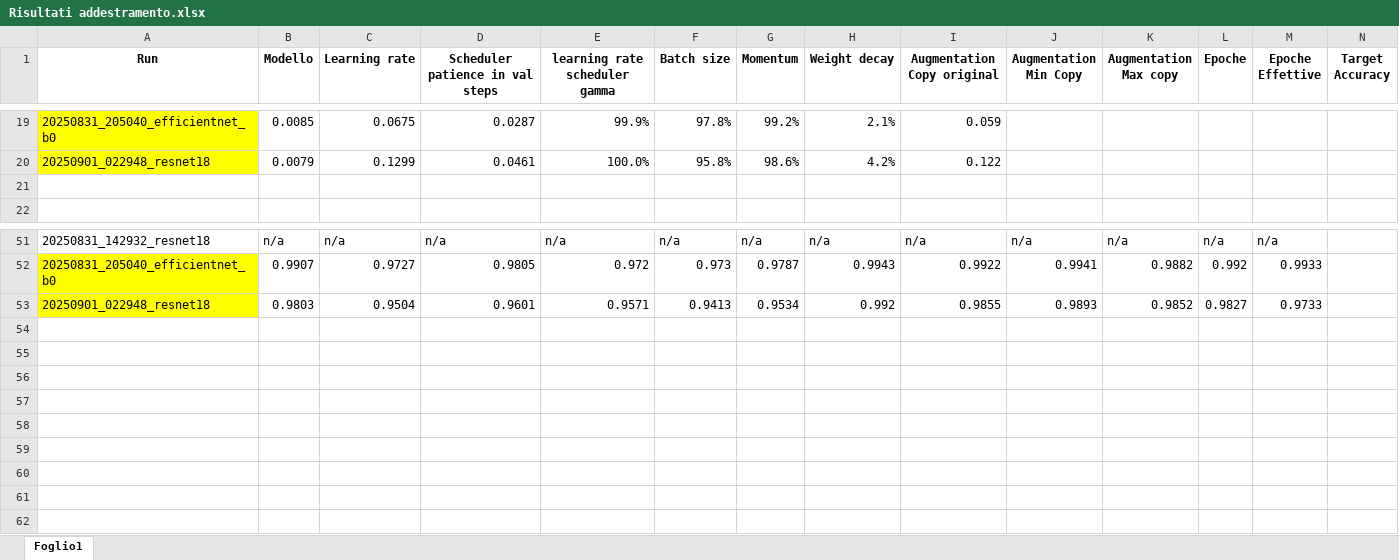
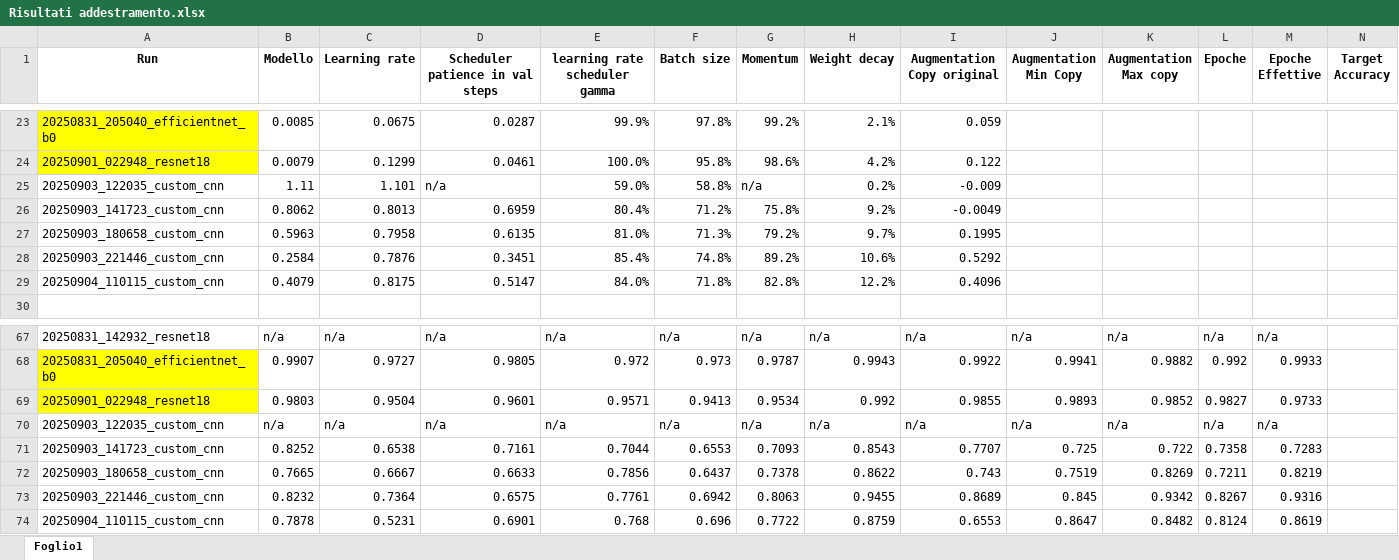
Before and after one commit to Alex-Cambrini/trash_classifier, an Excel workbook: Risultati addestramento.xlsx, sheet Foglio1, drawn as a sheet; only a part is shown, gaps mark what is left out; values as stored, in another font and other column widths than the file's, no borders; addresses are those after the commit; rows hold the shown columns only; the diff covers the shown part only; the diff names each change by its address in the sheet, - before the commit and + after, or states it on an @@ line.

Commit message:
data: update Excel file with new test metrics - add performance results of Custom CNN experiments - include accuracy, precision, recall and F1-score per class

```diff
--- a/Risultati addestramento.xlsx (sheet Foglio1)
+++ b/Risultati addestramento.xlsx (sheet Foglio1)
-row 25: (empty)
+row 25: 20250903_122035_custom_cnn | 1.11 | 1.101 | n/a | 59.0% | 58.8% | n/a | 0.2% | -0.009
+row 26: 20250903_141723_custom_cnn | 0.8062 | 0.8013 | 0.6959 | 80.4% | 71.2% | 75.8% | 9.2% | -0.0049
+row 27: 20250903_180658_custom_cnn | 0.5963 | 0.7958 | 0.6135 | 81.0% | 71.3% | 79.2% | 9.7% | 0.1995
+row 28: 20250903_221446_custom_cnn | 0.2584 | 0.7876 | 0.3451 | 85.4% | 74.8% | 89.2% | 10.6% | 0.5292
+row 29: 20250904_110115_custom_cnn | 0.4079 | 0.8175 | 0.5147 | 84.0% | 71.8% | 82.8% | 12.2% | 0.4096
+row 70: 20250903_122035_custom_cnn | n/a | n/a | n/a | n/a | n/a | n/a | n/a | n/a | n/a | n/a | n/a | n/a
+row 71: 20250903_141723_custom_cnn | 0.8252 | 0.6538 | 0.7161 | 0.7044 | 0.6553 | 0.7093 | 0.8543 | 0.7707 | 0.725 | 0.722 | 0.7358 | 0.7283
+row 72: 20250903_180658_custom_cnn | 0.7665 | 0.6667 | 0.6633 | 0.7856 | 0.6437 | 0.7378 | 0.8622 | 0.743 | 0.7519 | 0.8269 | 0.7211 | 0.8219
+row 73: 20250903_221446_custom_cnn | 0.8232 | 0.7364 | 0.6575 | 0.7761 | 0.6942 | 0.8063 | 0.9455 | 0.8689 | 0.845 | 0.9342 | 0.8267 | 0.9316
+row 74: 20250904_110115_custom_cnn | 0.7878 | 0.5231 | 0.6901 | 0.768 | 0.696 | 0.7722 | 0.8759 | 0.6553 | 0.8647 | 0.8482 | 0.8124 | 0.8619
```
Also changed, not shown: 12 added rows and 41 edited cells elsewhere in this sheet, formulas that keep their value.
